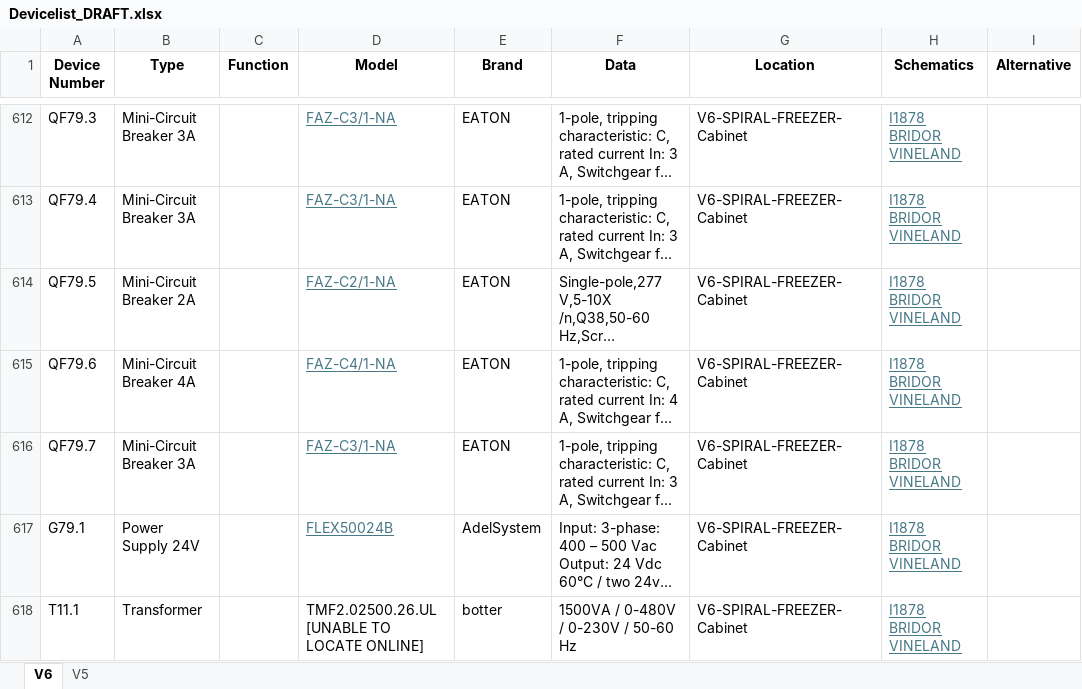
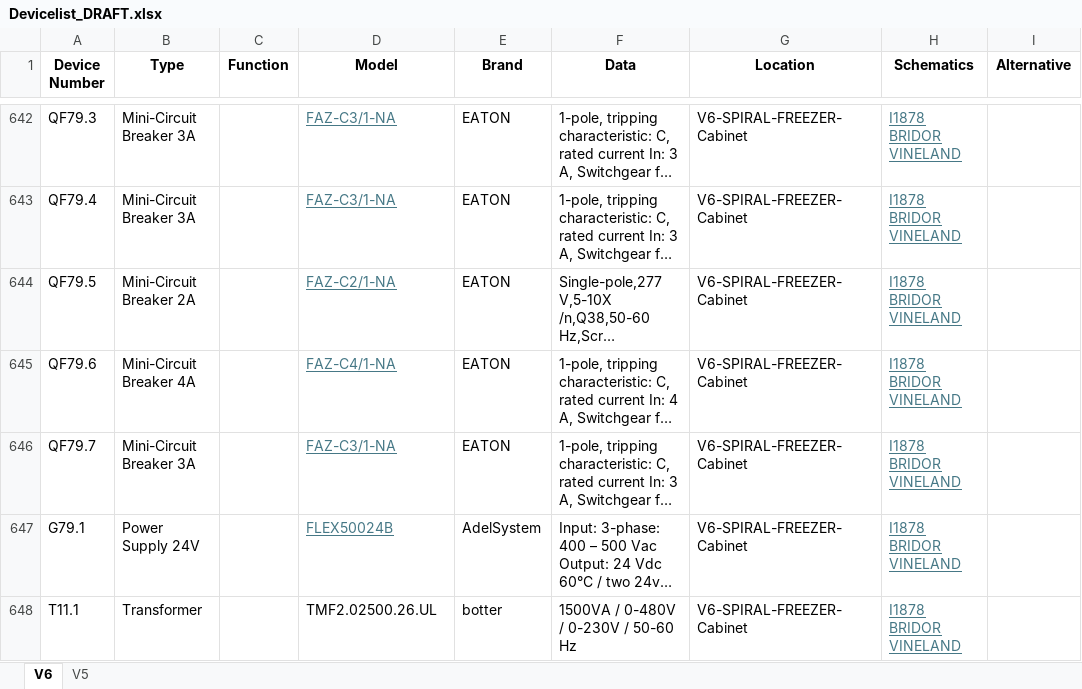
Before and after one commit to JPDengler/Bridor-Parts-Parser, an Excel workbook: CabinetID/Devicelist_DRAFT.xlsx, sheet V6, drawn as a sheet; only a part is shown, gaps mark what is left out; long unchanged cells end in …; values as stored, in another font and other column widths than the file's, no borders; table styles not drawn; addresses are those after the commit; ↵ is a line break in a cell; the diff covers the shown part only; the diff names each change by its address in the sheet, - before the commit and + after, or states it on an @@ line.

```diff
--- a/CabinetID/Devicelist_DRAFT.xlsx (sheet V6)
+++ b/CabinetID/Devicelist_DRAFT.xlsx (sheet V6)
-D648 (Model): TMF2.02500.26.UL ↵ [UNABLE TO LOCATE ONLINE]
+D648 (Model): TMF2.02500.26.UL
```
Also changed, not shown: other rows of this sheet.
